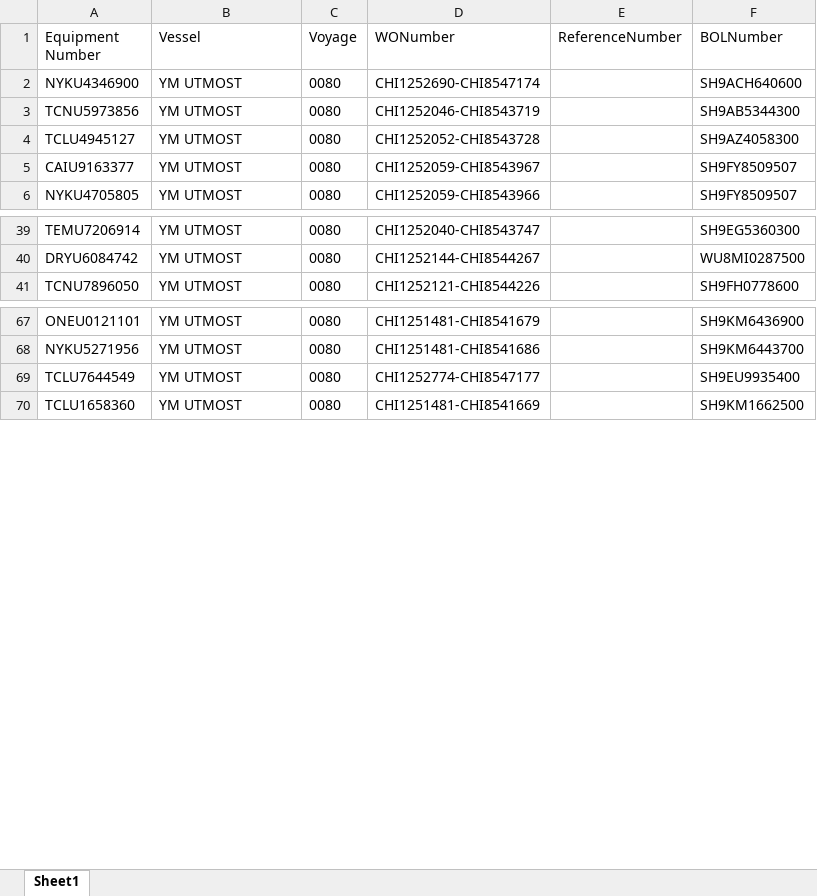
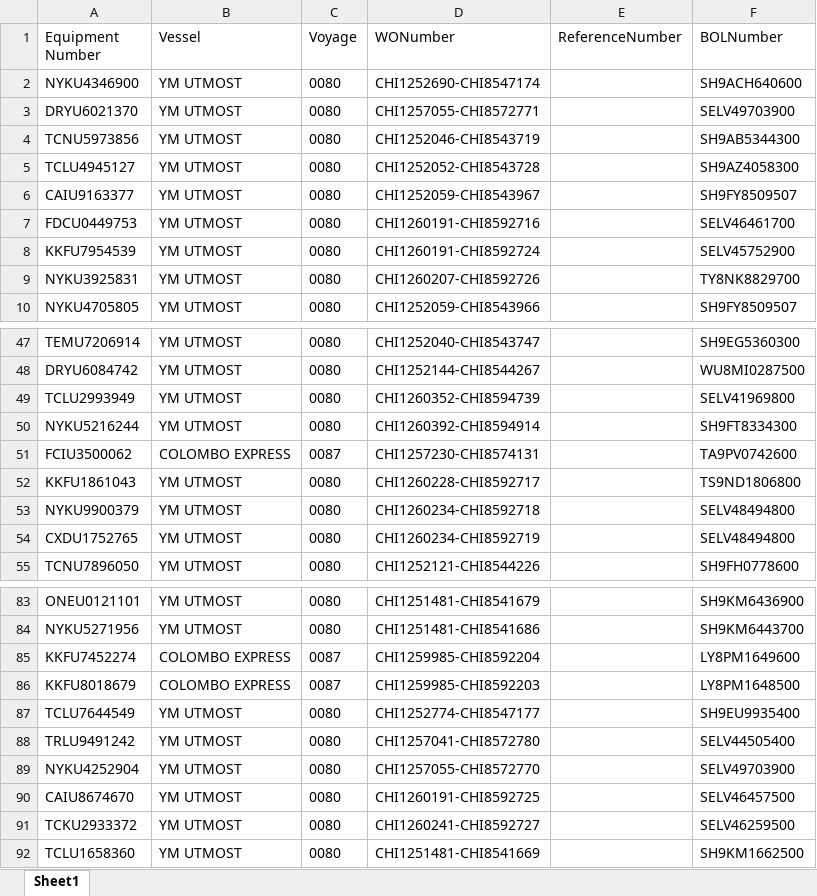
Before and after one commit to pvanausdeln/PortTerminalScraping, an Excel workbook: TPLA/Test.xlsx, sheet Sheet1, drawn as a sheet; only a part is shown, gaps mark what is left out; values as stored, in another font and other column widths than the file's, no borders; the diff covers the shown part only; the diff names each change by its address in the sheet, - before the commit and + after, or states it on an @@ line.

```diff
--- a/TPLA/Test.xlsx (sheet Sheet1)
+++ b/TPLA/Test.xlsx (sheet Sheet1)
+row 3: DRYU6021370 | YM UTMOST | 0080 | CHI1257055-CHI8572771 |  | SELV49703900
+row 7: FDCU0449753 | YM UTMOST | 0080 | CHI1260191-CHI8592716 |  | SELV46461700
+row 8: KKFU7954539 | YM UTMOST | 0080 | CHI1260191-CHI8592724 |  | SELV45752900
+row 9: NYKU3925831 | YM UTMOST | 0080 | CHI1260207-CHI8592726 |  | TY8NK8829700
+row 49: TCLU2993949 | YM UTMOST | 0080 | CHI1260352-CHI8594739 |  | SELV41969800
+row 50: NYKU5216244 | YM UTMOST | 0080 | CHI1260392-CHI8594914 |  | SH9FT8334300
+row 51: FCIU3500062 | COLOMBO EXPRESS | 0087 | CHI1257230-CHI8574131 |  | TA9PV0742600
+row 52: KKFU1861043 | YM UTMOST | 0080 | CHI1260228-CHI8592717 |  | TS9ND1806800
+row 53: NYKU9900379 | YM UTMOST | 0080 | CHI1260234-CHI8592718 |  | SELV48494800
+row 54: CXDU1752765 | YM UTMOST | 0080 | CHI1260234-CHI8592719 |  | SELV48494800
+row 85: KKFU7452274 | COLOMBO EXPRESS | 0087 | CHI1259985-CHI8592204 |  | LY8PM1649600
+row 86: KKFU8018679 | COLOMBO EXPRESS | 0087 | CHI1259985-CHI8592203 |  | LY8PM1648500
+row 88: TRLU9491242 | YM UTMOST | 0080 | CHI1257041-CHI8572780 |  | SELV44505400
+row 89: NYKU4252904 | YM UTMOST | 0080 | CHI1257055-CHI8572770 |  | SELV49703900
+row 90: CAIU8674670 | YM UTMOST | 0080 | CHI1260191-CHI8592725 |  | SELV46457500
+row 91: TCKU2933372 | YM UTMOST | 0080 | CHI1260241-CHI8592727 |  | SELV46259500
```
Also changed, not shown: 10 added rows, 1 removed row and 3 edited cells elsewhere in this sheet, APMLA/Test.xlsx, TPJAX/Test.xlsx, 20 other files.
